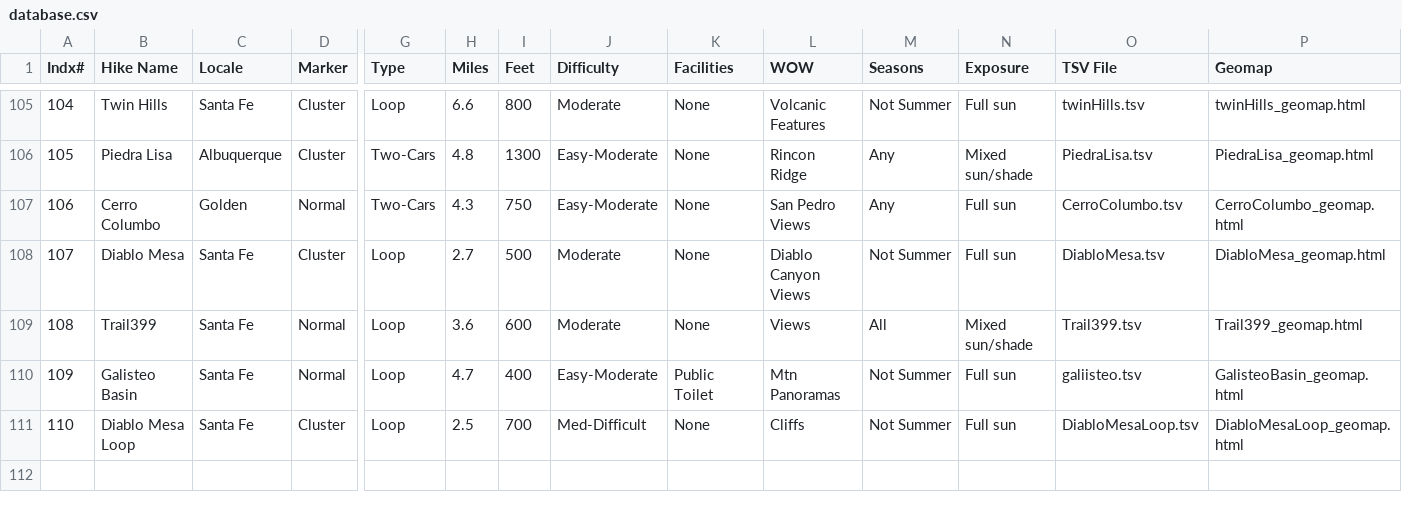
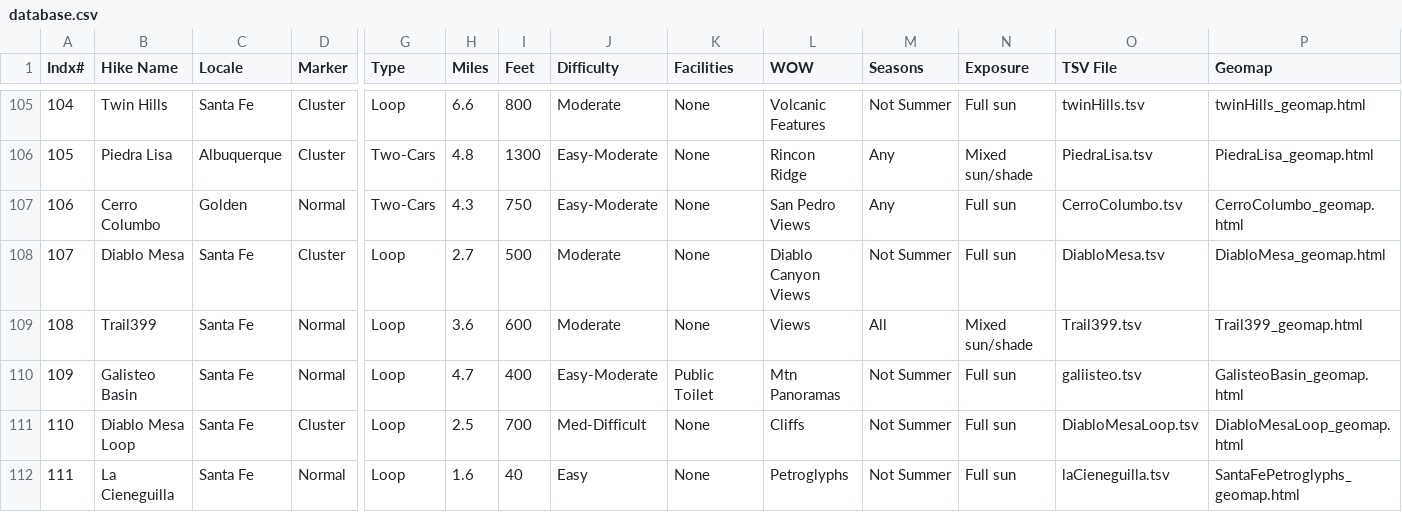
Before and after one commit to krcowles/ktesa, a CSV file: data/database.csv, drawn as a sheet; only a part is shown, gaps mark what is left out; rows hold the shown columns only; the diff names each change by its address in the sheet, - before the commit and + after, or states it on an @@ line.

```diff
--- a/data/database.csv
+++ b/data/database.csv
+row 112: 111 | La Cieneguilla | Santa Fe | Normal | Loop | 1.6 | 40 | Easy | None | Petroglyphs | Not Summer | Full sun | laCieneguilla.tsv | SantaFePetroglyphs_geomap.html
```
